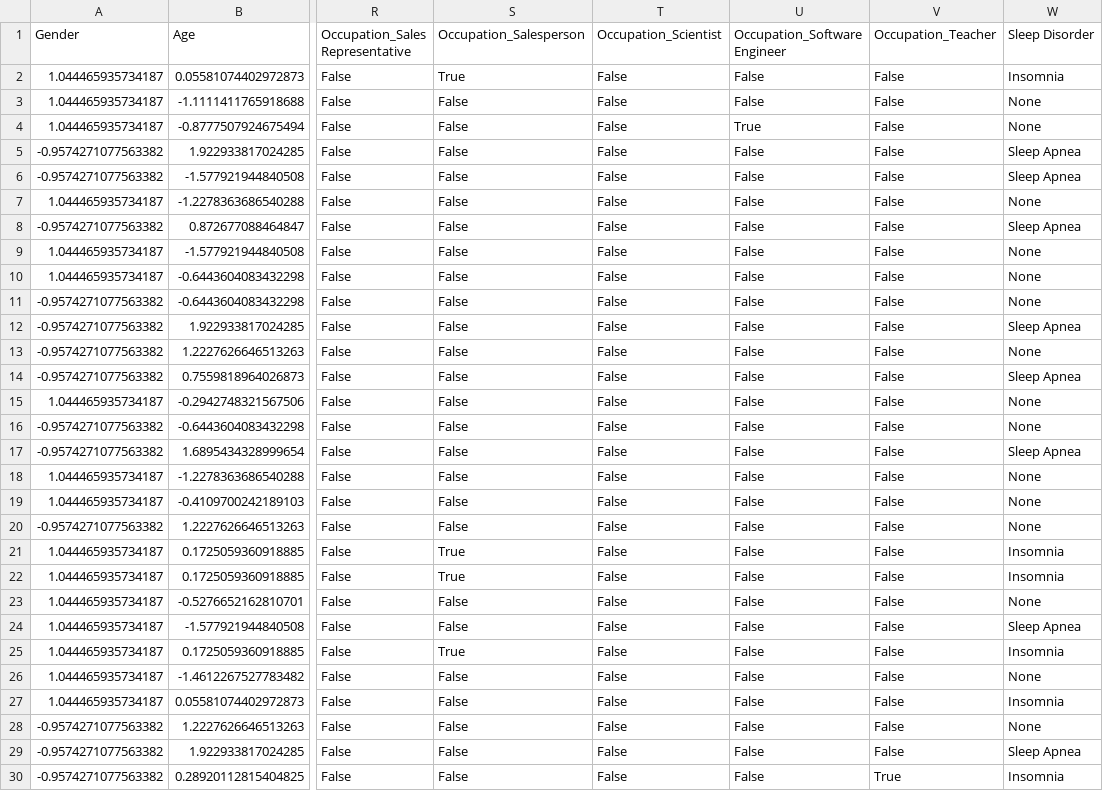
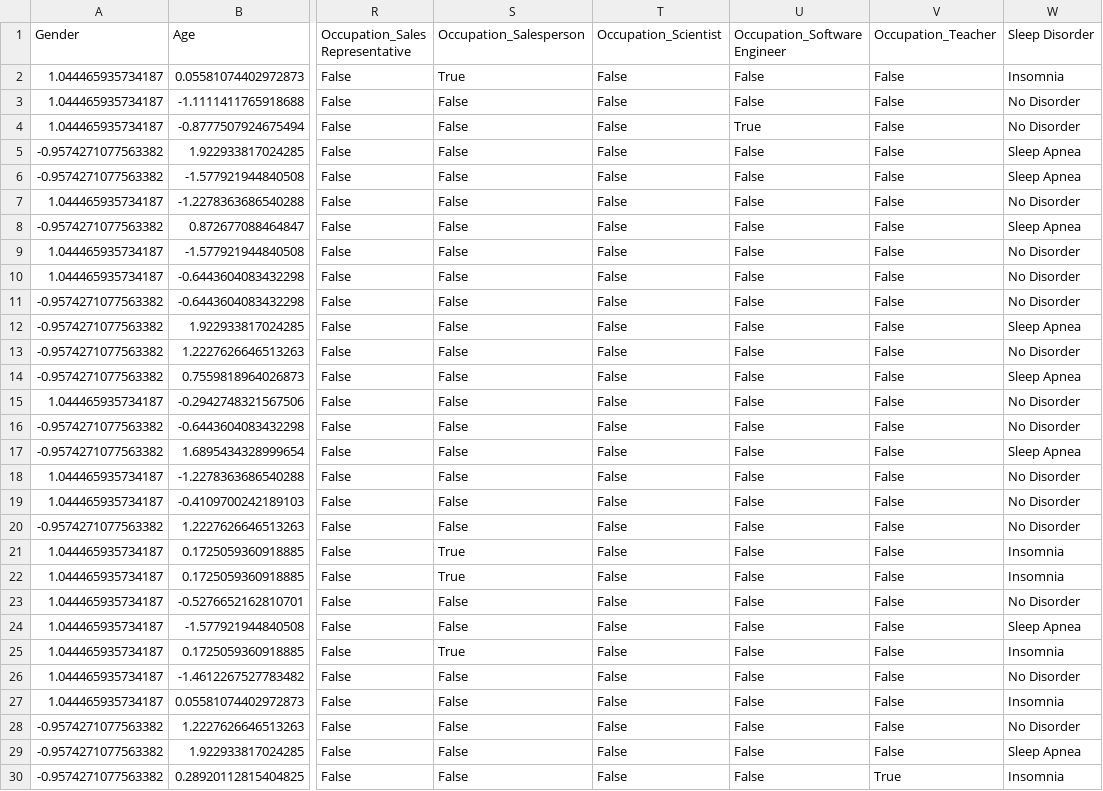
Before and after one commit to Vanessa-Audrie/Eksperimen_SML_Vanessa-Audrie, a CSV file: preprocessing/Sleep_health_and_lifestyle_dataset_preprocessing/Sleep_health_and_lifestyle_dataset_train.csv, drawn as a sheet; only a part is shown, gaps mark what is left out; the diff covers the shown part only; the diff names each change by its address in the sheet, - before the commit and + after, or states it on an @@ line.

```diff
--- a/preprocessing/Sleep_health_and_lifestyle_dataset_preprocessing/Sleep_health_and_lifestyle_dataset_train.csv
+++ b/preprocessing/Sleep_health_and_lifestyle_dataset_preprocessing/Sleep_health_and_lifestyle_dataset_train.csv
-W3:W4 (Sleep Disorder): None
+W3:W4 (Sleep Disorder): No Disorder
-W7 (Sleep Disorder): None
+W7 (Sleep Disorder): No Disorder
-W9:W11 (Sleep Disorder): None
+W9:W11 (Sleep Disorder): No Disorder
-W13 (Sleep Disorder): None
+W13 (Sleep Disorder): No Disorder
-W15:W16 (Sleep Disorder): None
+W15:W16 (Sleep Disorder): No Disorder
-W18:W20 (Sleep Disorder): None
+W18:W20 (Sleep Disorder): No Disorder
-W23 (Sleep Disorder): None
+W23 (Sleep Disorder): No Disorder
-W26 (Sleep Disorder): None
+W26 (Sleep Disorder): No Disorder
-W28 (Sleep Disorder): None
+W28 (Sleep Disorder): No Disorder
```
Also changed, not shown: 161 edited cells elsewhere in this file, preprocessing/Sleep_health_and_lifestyle_dataset_preprocessing/Sleep_health_and_lifestyle_dataset_test.csv, 1 other file.
